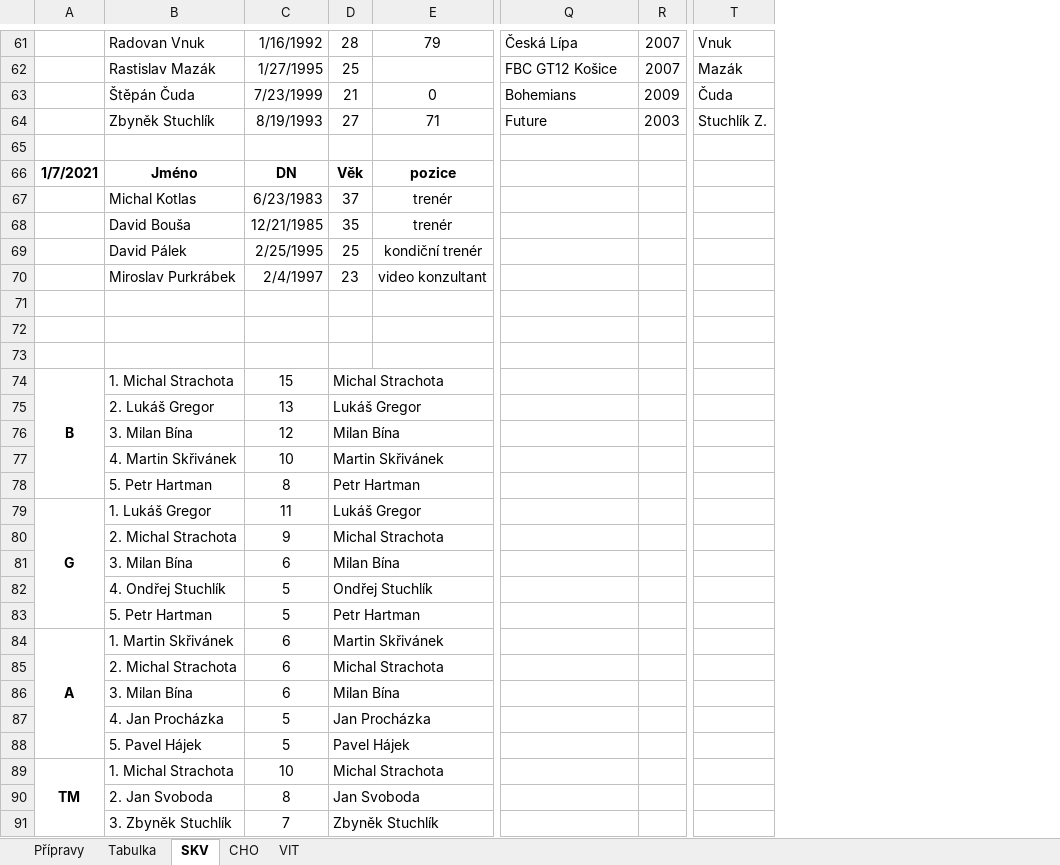
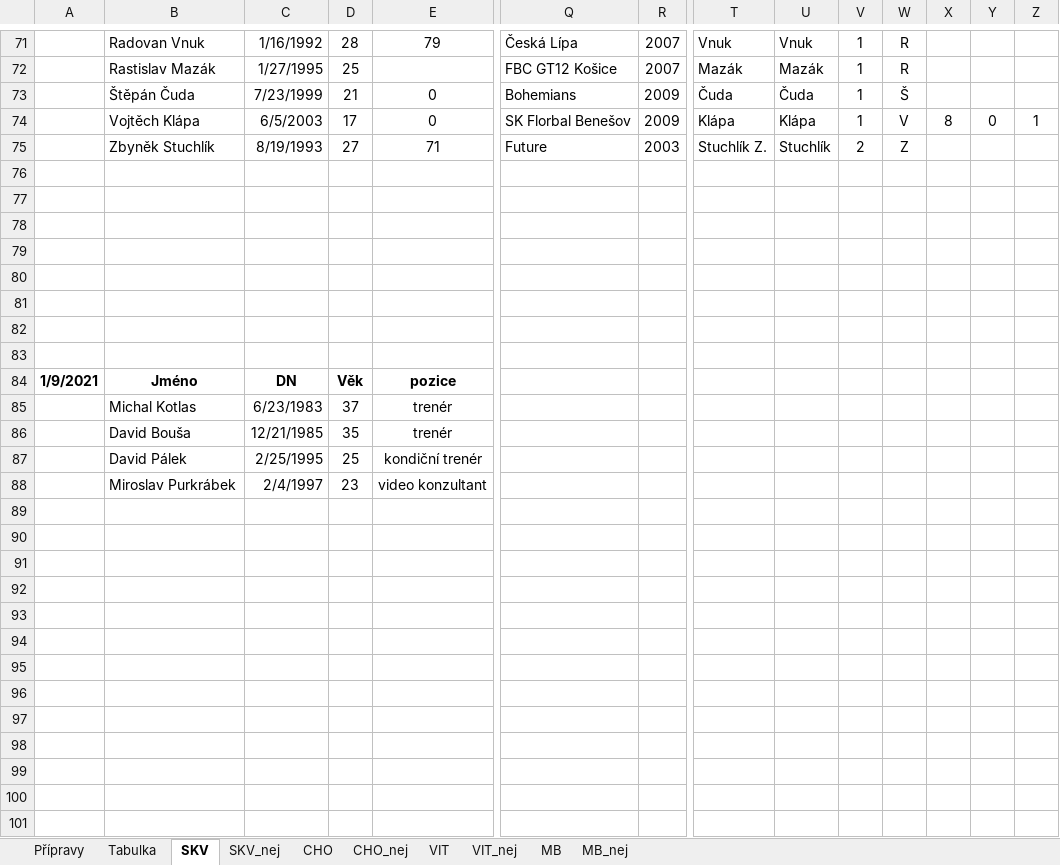
Before and after one commit to klimarichard/ceskyflorbal, an Excel workbook: priprava_2021.xlsx, sheet SKV, drawn as a sheet; only a part is shown, gaps mark what is left out; values as stored, in another font and other column widths than the file's, no borders; removed rows and columns are numbered as before the commit, all else as after; rows hold the shown columns only; the diff covers the shown part only; the diff names each change by its address in the sheet, - before the commit and + after, or states it on an @@ line.

```diff
--- a/priprava_2021.xlsx (sheet SKV)
+++ b/priprava_2021.xlsx (sheet SKV)
+sheet tab: SKV_nej
+sheet tab: CHO_nej
+sheet tab: VIT_nej
+sheet tab: MB
+sheet tab: MB_nej
+column U, rows 71-73: Vnuk | Mazák | Čuda; row 75: Stuchlík
+column V, rows 71-73: all 1; row 75: 2
+column W, rows 71-73: R | R | Š; row 75: Z
+column X, empty
+column Y, empty
+column Z, empty
+row 74:  | Vojtěch Klápa | 6/5/2003 | 17 | 0 | SK Florbal Benešov | 2009 | Klápa | Klápa | 1 | V | 8 | 0 | 1
+row 77: (empty)
+row 78: (empty)
+row 79: (empty)
+row 80: (empty)
+row 81: (empty)
+row 82: (empty)
+row 83: (empty)
-A84: 1/7/2021
+A84: 1/9/2021
-row 71: (empty)
-row 72: (empty)
-row 73: (empty)
-row 74: B | 1. Michal Strachota | 15 | Michal Strachota
-row 75:  | 2. Lukáš Gregor | 13 | Lukáš Gregor
-row 76:  | 3. Milan Bína | 12 | Milan Bína
-row 77:  | 4. Martin Skřivánek | 10 | Martin Skřivánek
-row 78:  | 5. Petr Hartman | 8 | Petr Hartman
-row 79: G | 1. Lukáš Gregor | 11 | Lukáš Gregor
-row 80:  | 2. Michal Strachota | 9 | Michal Strachota
-row 81:  | 3. Milan Bína | 6 | Milan Bína
-row 82:  | 4. Ondřej Stuchlík | 5 | Ondřej Stuchlík
-row 83:  | 5. Petr Hartman | 5 | Petr Hartman
-row 84: A | 1. Martin Skřivánek | 6 | Martin Skřivánek
-row 85:  | 2. Michal Strachota | 6 | Michal Strachota
-row 86:  | 3. Milan Bína | 6 | Milan Bína
-row 87:  | 4. Jan Procházka | 5 | Jan Procházka
-row 88:  | 5. Pavel Hájek | 5 | Pavel Hájek
-row 89: TM | 1. Michal Strachota | 10 | Michal Strachota
-row 90:  | 2. Jan Svoboda | 8 | Jan Svoboda
-row 91:  | 3. Zbyněk Stuchlík | 7 | Zbyněk Stuchlík
```
Also changed, not shown: 10 added rows, 11 removed rows and 5 edited cells elsewhere in this sheet, sheet Přípravy, sheet VIT, sheet CHO, sheet Tabulka, formulas that keep their value.
